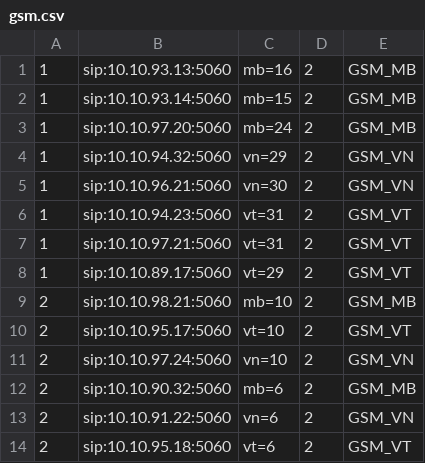
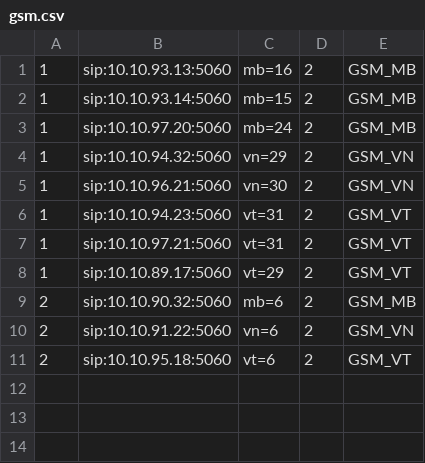
Before and after one commit to devops-itcs/CONFIG-CHANNEL-SIP-TC-92115, a CSV file: gsm.csv, drawn as a sheet; the diff names each change by its address in the sheet, - before the commit and + after, or states it on an @@ line.

Commit message:
Update gsm.csv

```diff
--- a/gsm.csv
+++ b/gsm.csv
-row 9: 2 | sip:10.10.98.21:5060 | mb=10 | 2 | GSM_MB
-row 10: 2 | sip:10.10.95.17:5060 | vt=10 | 2 | GSM_VT
-row 11: 2 | sip:10.10.97.24:5060 | vn=10 | 2 | GSM_VN
```
